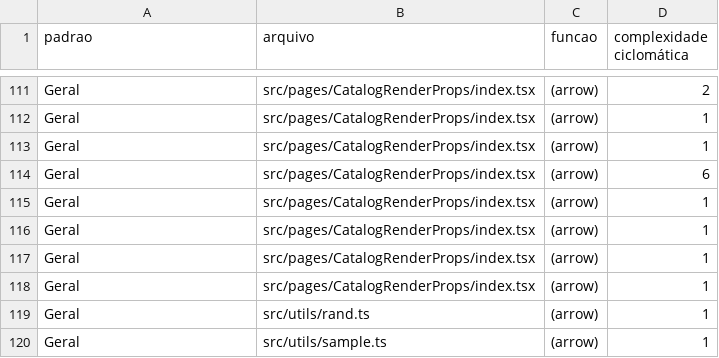
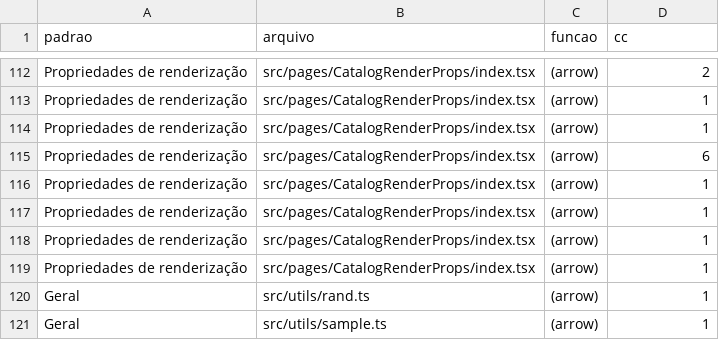
Before and after one commit to henriqwe/benchmark-patterns, a CSV file: reports/cc_funcoes.csv, drawn as a sheet; only a part is shown, gaps mark what is left out; addresses are those after the commit; the diff covers the shown part only; the diff names each change by its address in the sheet, - before the commit and + after, or states it on an @@ line.

```diff
--- a/reports/cc_funcoes.csv
+++ b/reports/cc_funcoes.csv
-D1: complexidade ciclomática
+D1: cc
-A112:A119 (padrao): Geral
+A112:A119 (padrao): Propriedades de renderização
```
Also changed, not shown: 2 added rows, 1 removed row and 28 edited cells elsewhere in this file, reports/cc_resumo.csv, reports/cognitiva_funcoes.csv, 5 other files.
